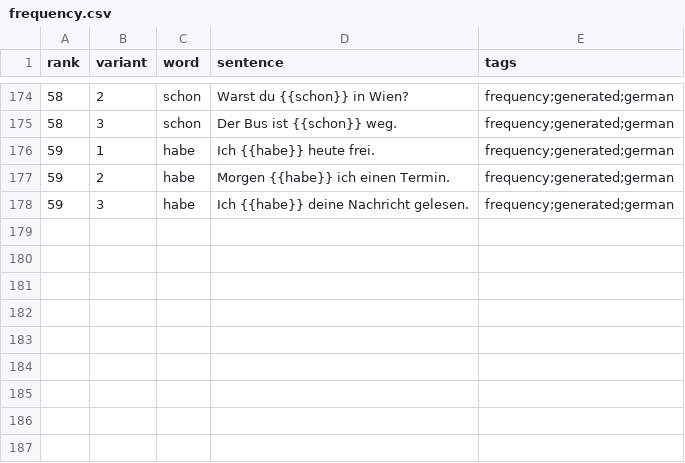
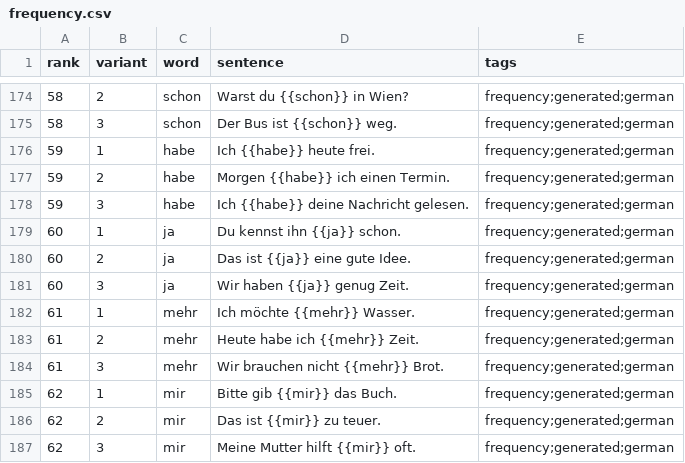
Before and after one commit to dnywh/mochiko, a CSV file: languages/de/frequency.csv, drawn as a sheet; only a part is shown, gaps mark what is left out; the diff names each change by its address in the sheet, - before the commit and + after, or states it on an @@ line.

```diff
--- a/languages/de/frequency.csv
+++ b/languages/de/frequency.csv
+row 179: 60 | 1 | ja | Du kennst ihn {{ja}} schon. | frequency;generated;german
+row 180: 60 | 2 | ja | Das ist {{ja}} eine gute Idee. | frequency;generated;german
+row 181: 60 | 3 | ja | Wir haben {{ja}} genug Zeit. | frequency;generated;german
+row 182: 61 | 1 | mehr | Ich möchte {{mehr}} Wasser. | frequency;generated;german
+row 183: 61 | 2 | mehr | Heute habe ich {{mehr}} Zeit. | frequency;generated;german
+row 184: 61 | 3 | mehr | Wir brauchen nicht {{mehr}} Brot. | frequency;generated;german
+row 185: 62 | 1 | mir | Bitte gib {{mir}} das Buch. | frequency;generated;german
+row 186: 62 | 2 | mir | Das ist {{mir}} zu teuer. | frequency;generated;german
+row 187: 62 | 3 | mir | Meine Mutter hilft {{mir}} oft. | frequency;generated;german
```
Also changed, not shown: languages/es/frequency.csv.
